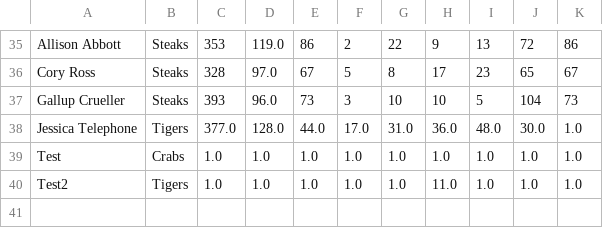
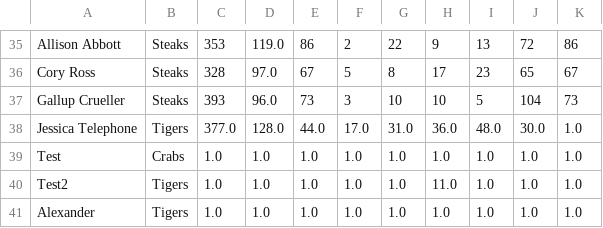
Before and after one commit to runner18/SoftwareEngineeringProject, a CSV file: src/main/resources/com/example/softwareengineering/BattingStats.csv, drawn as a sheet; only a part is shown, gaps mark what is left out.

```diff
--- a/src/main/resources/com/example/softwareengineering/BattingStats.csv
+++ b/src/main/resources/com/example/softwareengineering/BattingStats.csv
@@ -40 +40,2 @@ Test,Crabs,1.0,1.0,1.0,1.0,1.0,1.0,1.0,1.0,1.0,
 Test2,Tigers,1.0,1.0,1.0,1.0,1.0,11.0,1.0,1.0,1.0,
+Alexander,Tigers,1.0,1.0,1.0,1.0,1.0,1.0,1.0,1.0,1.0,
```
Also changed, not shown: target/classes/com/example/softwareengineering/BattingStats.csv, 5 other files.
